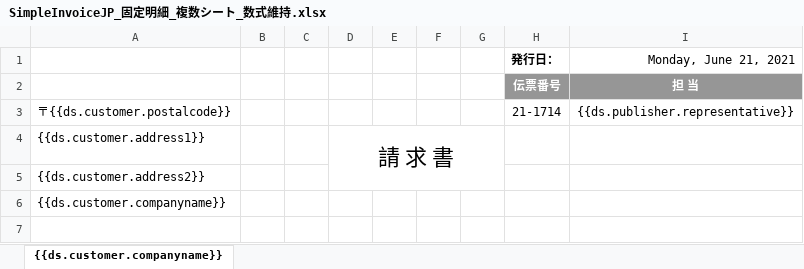
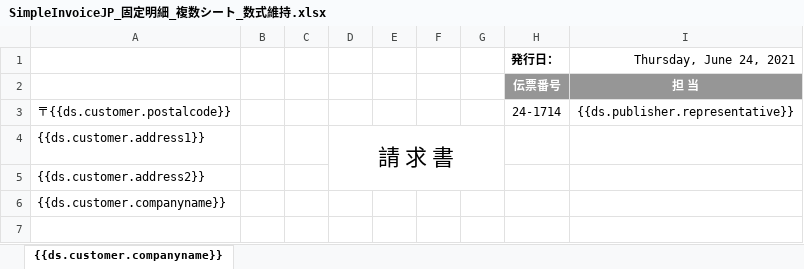
Before and after one commit to apples65/Self-Learning, an Excel workbook: DioDocs/ExcelTemplateReport/Templates/SimpleInvoiceJP_固定明細_複数シート_数式維持.xlsx, sheet {{ds.customer.companyname}}, drawn as a sheet; only a part is shown; values as stored, in another font and other column widths than the file's, no borders; the diff names each change by its address in the sheet, - before the commit and + after, or states it on an @@ line.

```diff
--- a/DioDocs/ExcelTemplateReport/Templates/SimpleInvoiceJP_固定明細_複数シート_数式維持.xlsx (sheet {{ds.customer.companyname}})
+++ b/DioDocs/ExcelTemplateReport/Templates/SimpleInvoiceJP_固定明細_複数シート_数式維持.xlsx (sheet {{ds.customer.companyname}})
-I1: Monday, June 21, 2021
+I1: Thursday, June 24, 2021
-H3 (発行日：): 21-1714
+H3 (発行日：): 24-1714
```
Also changed, not shown: DioDocs/ExcelTemplateReport/Templates/SimpleInvoiceJP_可変明細_単一シート.xlsx, DioDocs/ExcelTemplateReport/Templates/SimpleInvoiceJP_可変明細_複数シート.xlsx, 8 other files.
